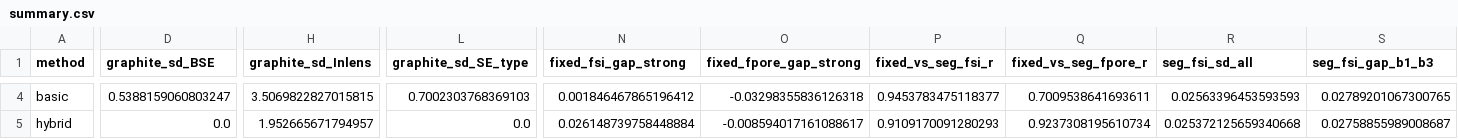
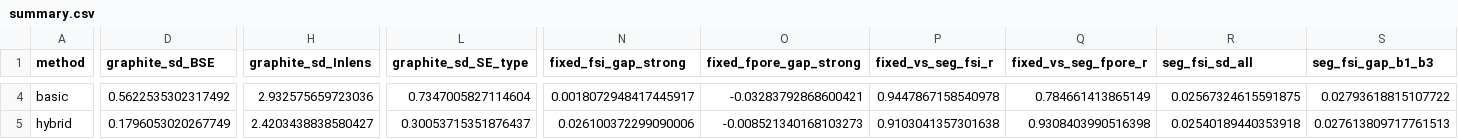
Before and after one commit to jkz22/PMDB, a CSV file: outputs/harmonisation_ext/summary.csv, drawn as a sheet; only a part is shown, gaps mark what is left out; the diff covers the shown part only; the diff names each change by its address in the sheet, - before the commit and + after, or states it on an @@ line.

```diff
--- a/outputs/harmonisation_ext/summary.csv
+++ b/outputs/harmonisation_ext/summary.csv
-D4 (graphite_sd_BSE): 0.5388159060803247
+D4 (graphite_sd_BSE): 0.5622535302317492
-H4 (graphite_sd_Inlens): 3.5069822827015815
+H4 (graphite_sd_Inlens): 2.932575659723036
-L4 (graphite_sd_SE_type): 0.7002303768369103
+L4 (graphite_sd_SE_type): 0.7347005827114604
-N4 (fixed_fsi_gap_strong): 0.001846467865196412
+N4 (fixed_fsi_gap_strong): 0.0018072948417445917
-O4 (fixed_fpore_gap_strong): -0.03298355836126318
+O4 (fixed_fpore_gap_strong): -0.03283792868600421
-P4 (fixed_vs_seg_fsi_r): 0.9453783475118377
+P4 (fixed_vs_seg_fsi_r): 0.9447867158540978
-Q4 (fixed_vs_seg_fpore_r): 0.7009538641693611
+Q4 (fixed_vs_seg_fpore_r): 0.784661413865149
-R4 (seg_fsi_sd_all): 0.02563396453593593
+R4 (seg_fsi_sd_all): 0.02567324615591875
-S4 (seg_fsi_gap_b1_b3): 0.02789201067300765
+S4 (seg_fsi_gap_b1_b3): 0.02793618815107722
-D5 (graphite_sd_BSE): 0.0
+D5 (graphite_sd_BSE): 0.1796053020267749
-H5 (graphite_sd_Inlens): 1.952665671794957
+H5 (graphite_sd_Inlens): 2.4203438838580427
-L5 (graphite_sd_SE_type): 0.0
+L5 (graphite_sd_SE_type): 0.30053715351876437
-N5 (fixed_fsi_gap_strong): 0.026148739758448884
+N5 (fixed_fsi_gap_strong): 0.026100372299090006
-O5 (fixed_fpore_gap_strong): -0.008594017161088617
+O5 (fixed_fpore_gap_strong): -0.008521340168103273
-P5 (fixed_vs_seg_fsi_r): 0.9109170091280293
+P5 (fixed_vs_seg_fsi_r): 0.9103041357301638
-Q5 (fixed_vs_seg_fpore_r): 0.9237308195610734
+Q5 (fixed_vs_seg_fpore_r): 0.9308403990516398
-R5 (seg_fsi_sd_all): 0.025372125659340668
+R5 (seg_fsi_sd_all): 0.02540189440353918
-S5 (seg_fsi_gap_b1_b3): 0.02758855989008687
+S5 (seg_fsi_gap_b1_b3): 0.027613809717761513
```
Also changed, not shown: 29 edited cells elsewhere in this file, outputs/harmonisation_ext/heldout_metrics.csv, outputs/harmonisation_ext/site_metrics.csv, 6 other files.
